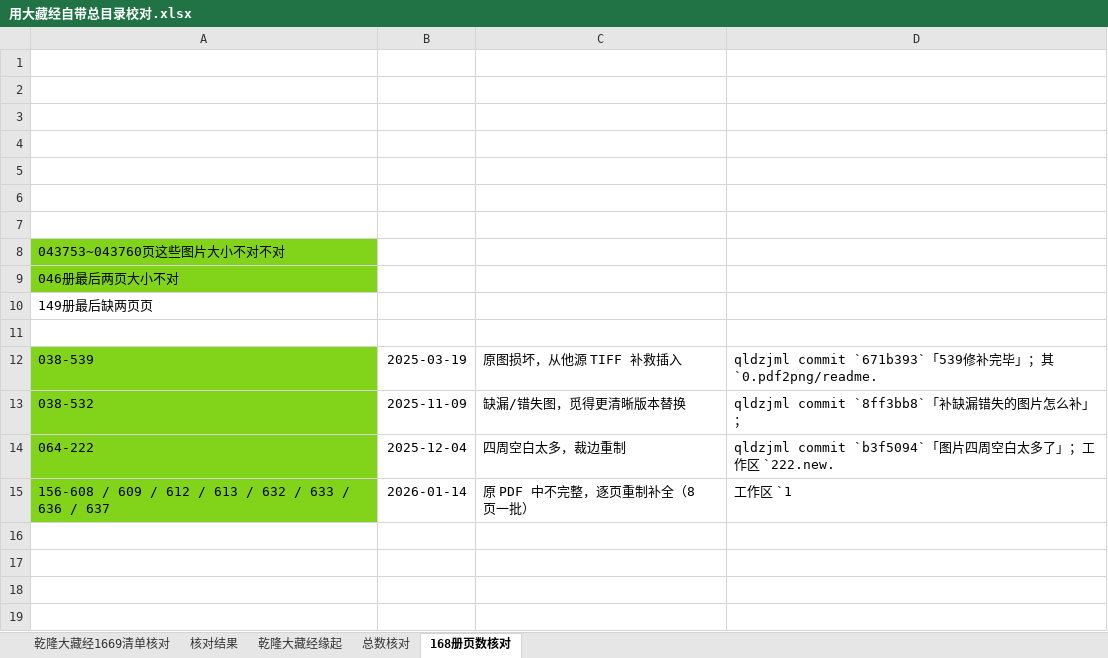
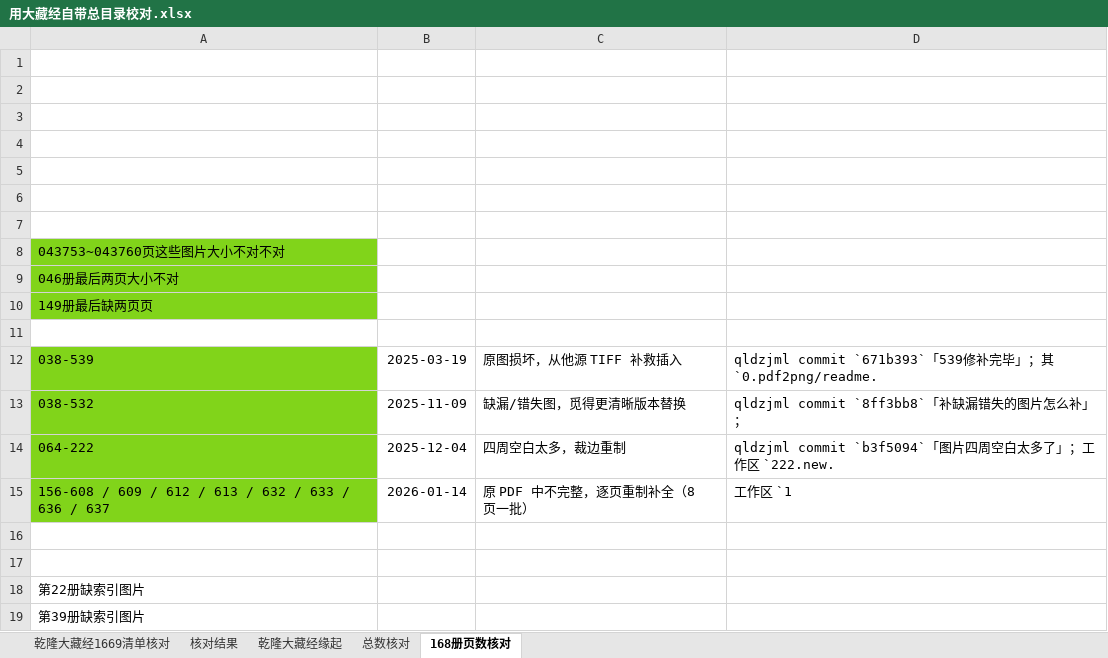
Before and after one commit to abibazhi/qldzj, an Excel workbook: docs/用大藏经自带总目录校对.xlsx, sheet 168册页数核对, drawn as a sheet; values as stored, in another font and other column widths than the file's, no borders; the diff names each change by its address in the sheet, - before the commit and + after, or states it on an @@ line.

```diff
--- a/docs/用大藏经自带总目录校对.xlsx (sheet 168册页数核对)
+++ b/docs/用大藏经自带总目录校对.xlsx (sheet 168册页数核对)
-A10 fill: none
+A10 fill: #81D41A
+row 16: (empty)
+row 17: (empty)
+row 18: 第22册缺索引图片
+row 19: 第39册缺索引图片
```
Also changed, not shown: 1 other file.
